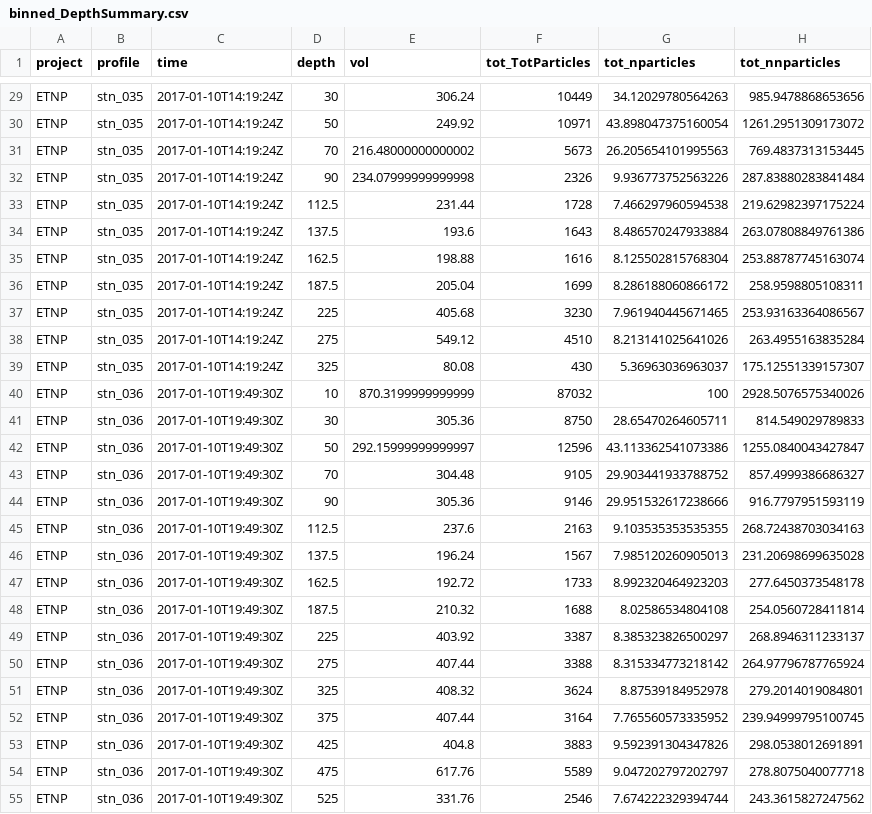
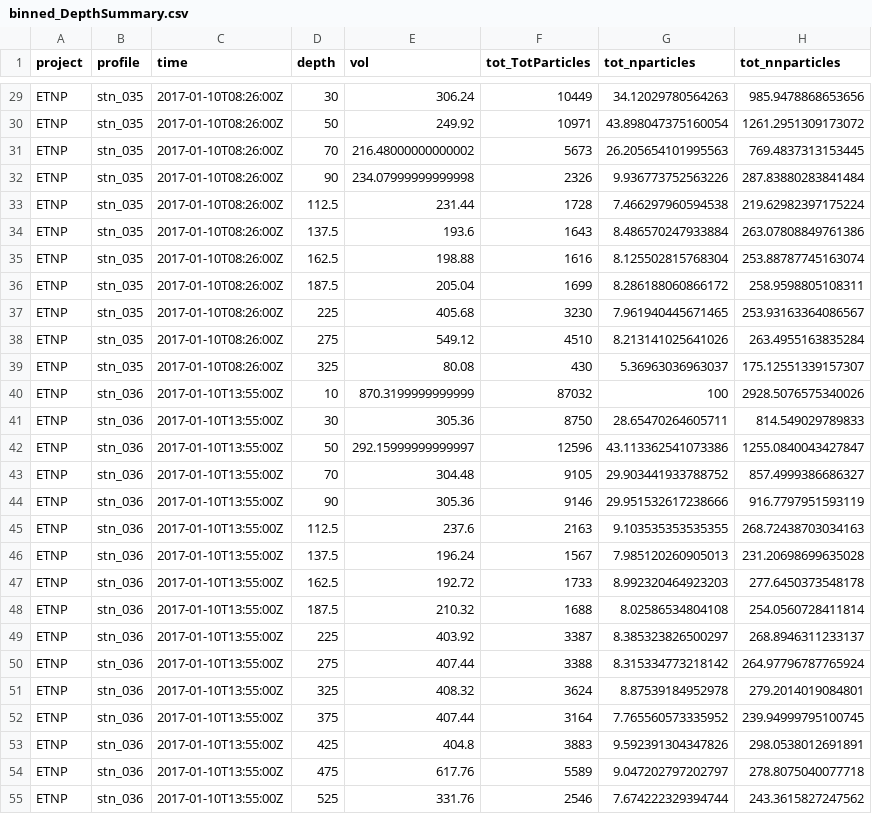
Before and after one commit to cramjaco/POMZ-ETNP-UVP-2017, a CSV file: dataOut/binned_DepthSummary.csv, drawn as a sheet; only a part is shown, gaps mark what is left out; the diff covers the shown part only; the diff names each change by its address in the sheet, - before the commit and + after, or states it on an @@ line.

Commit message:
Fix time-zones issue and redo calculations

```diff
--- a/dataOut/binned_DepthSummary.csv
+++ b/dataOut/binned_DepthSummary.csv
-C29:C39 (time): 2017-01-10T14:19:24Z
+C29:C39 (time): 2017-01-10T08:26:00Z
-C40:C55 (time): 2017-01-10T19:49:30Z
+C40:C55 (time): 2017-01-10T13:55:00Z
```
Also changed, not shown: 145 edited cells elsewhere in this file, 41 other files.
